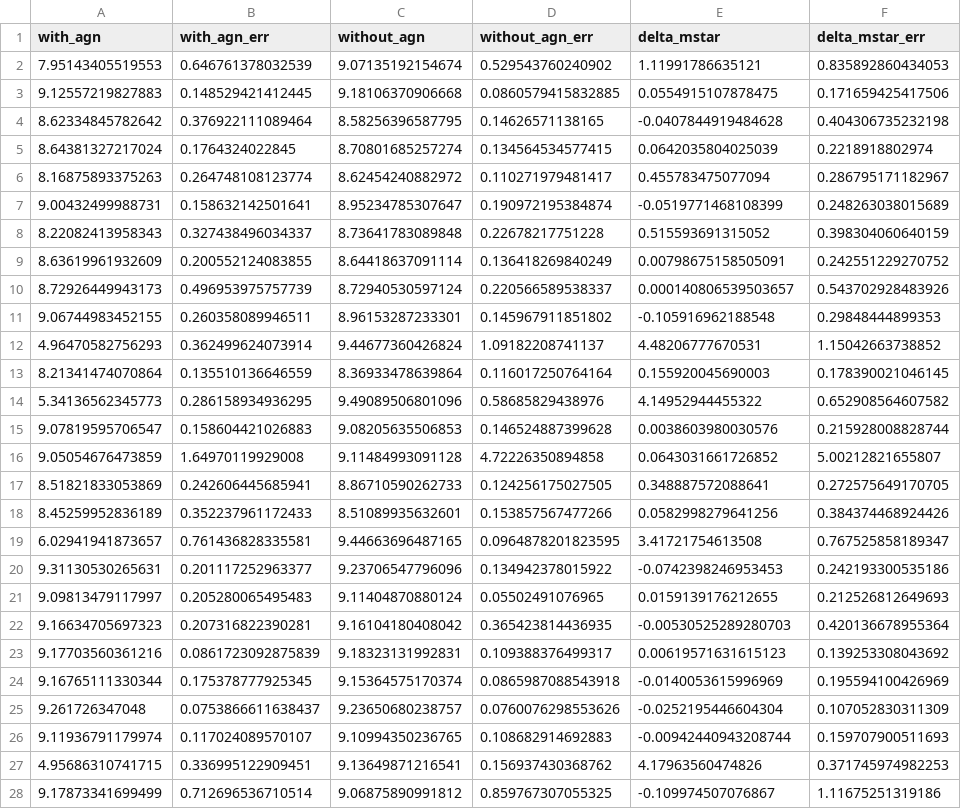
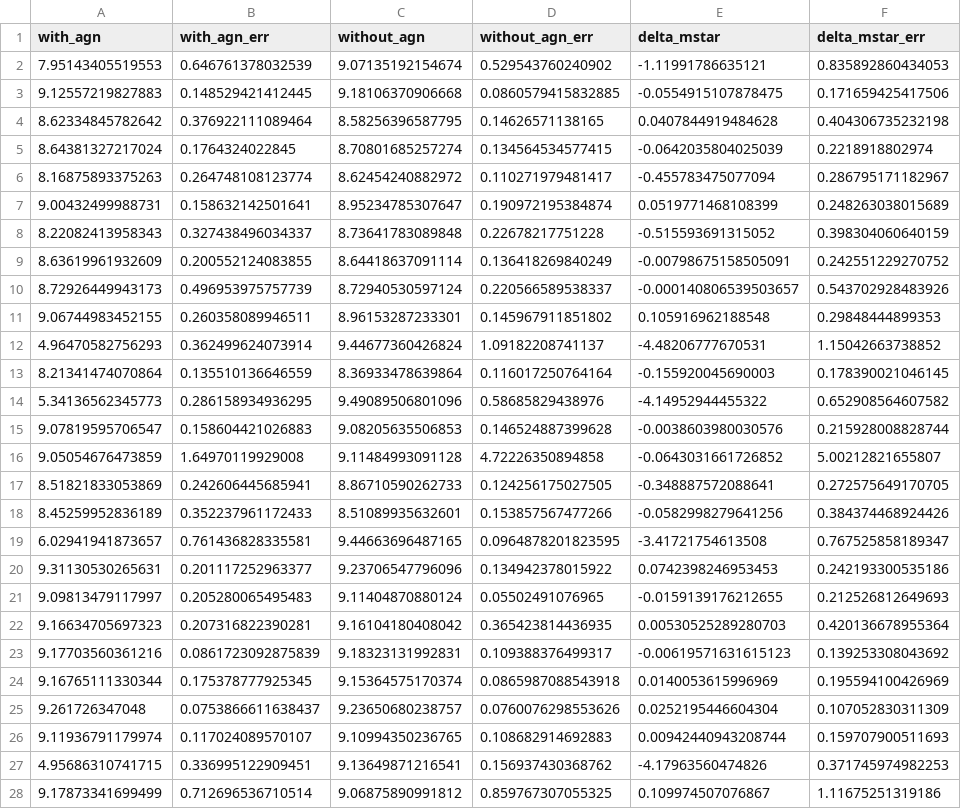
Before and after one commit to JordanDSilva/project2_jwst_csfh, a CSV file: data/save/mstar_z5.csv, drawn as a sheet; only a part is shown; the diff covers the shown part only.

```diff
--- a/data/save/mstar_z5.csv
+++ b/data/save/mstar_z5.csv
@@ -1,28 +1,28 @@
 with_agn,with_agn_err,without_agn,without_agn_err,delta_mstar,delta_mstar_err
-7.95143405519553,0.646761378032539,9.07135192154674,0.529543760240902,1.11991786635121,0.835892860434053
-9.12557219827883,0.148529421412445,9.18106370906668,0.0860579415832885,0.0554915107878475,0.171659425417506
-8.62334845782642,0.376922111089464,8.58256396587795,0.14626571138165,-0.0407844919484628,0.404306735232198
-8.64381327217024,0.1764324022845,8.70801685257274,0.134564534577415,0.0642035804025039,0.2218918802974
-8.16875893375263,0.264748108123774,8.62454240882972,0.110271979481417,0.455783475077094,0.286795171182967
-9.00432499988731,0.158632142501641,8.95234785307647,0.190972195384874,-0.0519771468108399,0.248263038015689
-8.22082413958343,0.327438496034337,8.73641783089848,0.22678217751228,0.515593691315052,0.398304060640159
-8.63619961932609,0.200552124083855,8.64418637091114,0.136418269840249,0.00798675158505091,0.242551229270752
-8.72926449943173,0.496953975757739,8.72940530597124,0.220566589538337,0.000140806539503657,0.543702928483926
-9.06744983452155,0.260358089946511,8.96153287233301,0.145967911851802,-0.105916962188548,0.29848444899353
-4.96470582756293,0.362499624073914,9.44677360426824,1.09182208741137,4.48206777670531,1.15042663738852
-8.21341474070864,0.135510136646559,8.36933478639864,0.116017250764164,0.155920045690003,0.178390021046145
-5.34136562345773,0.286158934936295,9.49089506801096,0.58685829438976,4.14952944455322,0.652908564607582
-9.07819595706547,0.158604421026883,9.08205635506853,0.146524887399628,0.0038603980030576,0.215928008828744
-9.05054676473859,1.64970119929008,9.11484993091128,4.72226350894858,0.0643031661726852,5.00212821655807
-8.51821833053869,0.242606445685941,8.86710590262733,0.124256175027505,0.348887572088641,0.272575649170705
-8.45259952836189,0.352237961172433,8.51089935632601,0.153857567477266,0.0582998279641256,0.384374468924426
-6.02941941873657,0.761436828335581,9.44663696487165,0.0964878201823595,3.41721754613508,0.767525858189347
-9.31130530265631,0.201117252963377,9.23706547796096,0.134942378015922,-0.0742398246953453,0.242193300535186
-9.09813479117997,0.205280065495483,9.11404870880124,0.05502491076965,0.0159139176212655,0.212526812649693
-9.16634705697323,0.207316822390281,9.16104180408042,0.365423814436935,-0.00530525289280703,0.420136678955364
-9.17703560361216,0.0861723092875839,9.18323131992831,0.109388376499317,0.00619571631615123,0.139253308043692
-9.16765111330344,0.175378777925345,9.15364575170374,0.0865987088543918,-0.0140053615996969,0.195594100426969
-9.261726347048,0.0753866611638437,9.23650680238757,0.0760076298553626,-0.0252195446604304,0.107052830311309
-9.11936791179974,0.117024089570107,9.10994350236765,0.108682914692883,-0.00942440943208744,0.159707900511693
-4.95686310741715,0.336995122909451,9.13649871216541,0.156937430368762,4.17963560474826,0.371745974982253
-9.17873341699499,0.712696536710514,9.06875890991812,0.859767307055325,-0.109974507076867,1.11675251319186
+7.95143405519553,0.646761378032539,9.07135192154674,0.529543760240902,-1.11991786635121,0.835892860434053
+9.12557219827883,0.148529421412445,9.18106370906668,0.0860579415832885,-0.0554915107878475,0.171659425417506
+8.62334845782642,0.376922111089464,8.58256396587795,0.14626571138165,0.0407844919484628,0.404306735232198
+8.64381327217024,0.1764324022845,8.70801685257274,0.134564534577415,-0.0642035804025039,0.2218918802974
+8.16875893375263,0.264748108123774,8.62454240882972,0.110271979481417,-0.455783475077094,0.286795171182967
+9.00432499988731,0.158632142501641,8.95234785307647,0.190972195384874,0.0519771468108399,0.248263038015689
+8.22082413958343,0.327438496034337,8.73641783089848,0.22678217751228,-0.515593691315052,0.398304060640159
+8.63619961932609,0.200552124083855,8.64418637091114,0.136418269840249,-0.00798675158505091,0.242551229270752
+8.72926449943173,0.496953975757739,8.72940530597124,0.220566589538337,-0.000140806539503657,0.543702928483926
+9.06744983452155,0.260358089946511,8.96153287233301,0.145967911851802,0.105916962188548,0.29848444899353
+4.96470582756293,0.362499624073914,9.44677360426824,1.09182208741137,-4.48206777670531,1.15042663738852
+8.21341474070864,0.135510136646559,8.36933478639864,0.116017250764164,-0.155920045690003,0.178390021046145
+5.34136562345773,0.286158934936295,9.49089506801096,0.58685829438976,-4.14952944455322,0.652908564607582
+9.07819595706547,0.158604421026883,9.08205635506853,0.146524887399628,-0.0038603980030576,0.215928008828744
+9.05054676473859,1.64970119929008,9.11484993091128,4.72226350894858,-0.0643031661726852,5.00212821655807
+8.51821833053869,0.242606445685941,8.86710590262733,0.124256175027505,-0.348887572088641,0.272575649170705
+8.45259952836189,0.352237961172433,8.51089935632601,0.153857567477266,-0.0582998279641256,0.384374468924426
+6.02941941873657,0.761436828335581,9.44663696487165,0.0964878201823595,-3.41721754613508,0.767525858189347
+9.31130530265631,0.201117252963377,9.23706547796096,0.134942378015922,0.0742398246953453,0.242193300535186
+9.09813479117997,0.205280065495483,9.11404870880124,0.05502491076965,-0.0159139176212655,0.212526812649693
+9.16634705697323,0.207316822390281,9.16104180408042,0.365423814436935,0.00530525289280703,0.420136678955364
+9.17703560361216,0.0861723092875839,9.18323131992831,0.109388376499317,-0.00619571631615123,0.139253308043692
+9.16765111330344,0.175378777925345,9.15364575170374,0.0865987088543918,0.0140053615996969,0.195594100426969
+9.261726347048,0.0753866611638437,9.23650680238757,0.0760076298553626,0.0252195446604304,0.107052830311309
+9.11936791179974,0.117024089570107,9.10994350236765,0.108682914692883,0.00942440943208744,0.159707900511693
+4.95686310741715,0.336995122909451,9.13649871216541,0.156937430368762,-4.17963560474826,0.371745974982253
+9.17873341699499,0.712696536710514,9.06875890991812,0.859767307055325,0.109974507076867,1.11675251319186
```
Also changed, not shown: 43 edited cells elsewhere in this file, data/save/jwst_csfh_data.csv, data/save/mstar_mstar_fits.csv, 15 other files.
